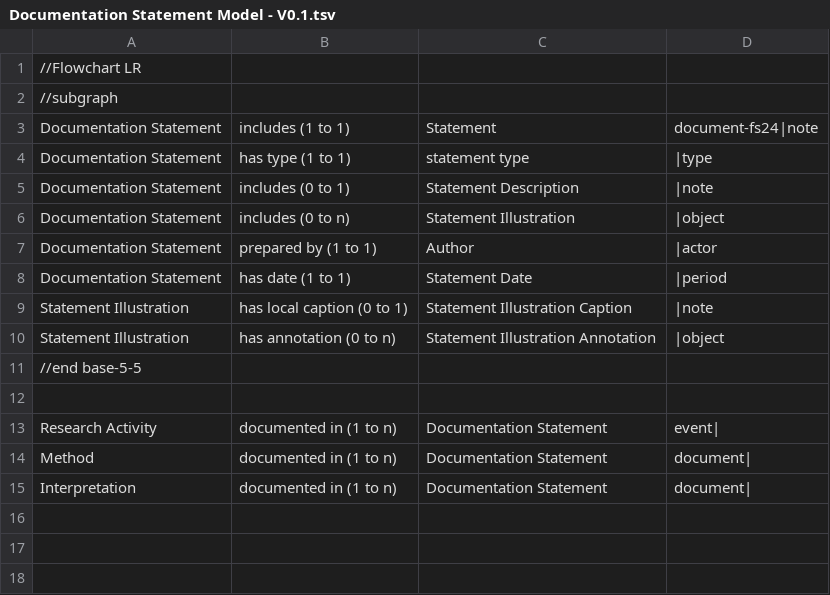
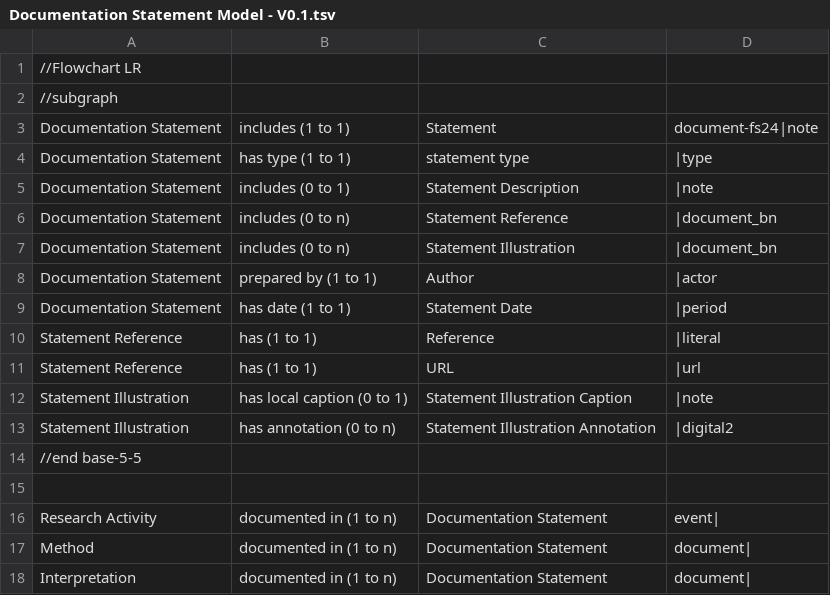
Before and after one commit to E-RIHS/hs-interoperability, a TSV file: Shared Models/Documentation Statement Model - V0.1.tsv, drawn as a sheet.

Commit message:
Update Documentation Statement Model - V0.1.tsv
Added in the option to relate references to publications , reports or other documents.

```diff
--- a/Shared Models/Documentation Statement Model - V0.1.tsv
+++ b/Shared Models/Documentation Statement Model - V0.1.tsv
@@ -5,7 +5,10 @@ Documentation Statement	has type (1 to 1)	statement type	|type
 Documentation Statement	includes (0 to 1)	Statement Description	|note
-Documentation Statement	includes (0 to n)	Statement Illustration	|object
+Documentation Statement	includes (0 to n)	Statement Reference	|document_bn
+Documentation Statement	includes (0 to n)	Statement Illustration	|document_bn
 Documentation Statement	prepared by (1 to 1)	Author	|actor
 Documentation Statement	has date (1 to 1)	Statement Date	|period
+Statement Reference	has (1 to 1)	Reference	|literal
+Statement Reference	has (1 to 1)	URL	|url
 Statement Illustration	has local caption (0 to 1)	Statement Illustration Caption	|note
-Statement Illustration	has annotation (0 to n)	Statement Illustration Annotation	|object
+Statement Illustration	has annotation (0 to n)	Statement Illustration Annotation	|digital2
 //end base-5-5
```
